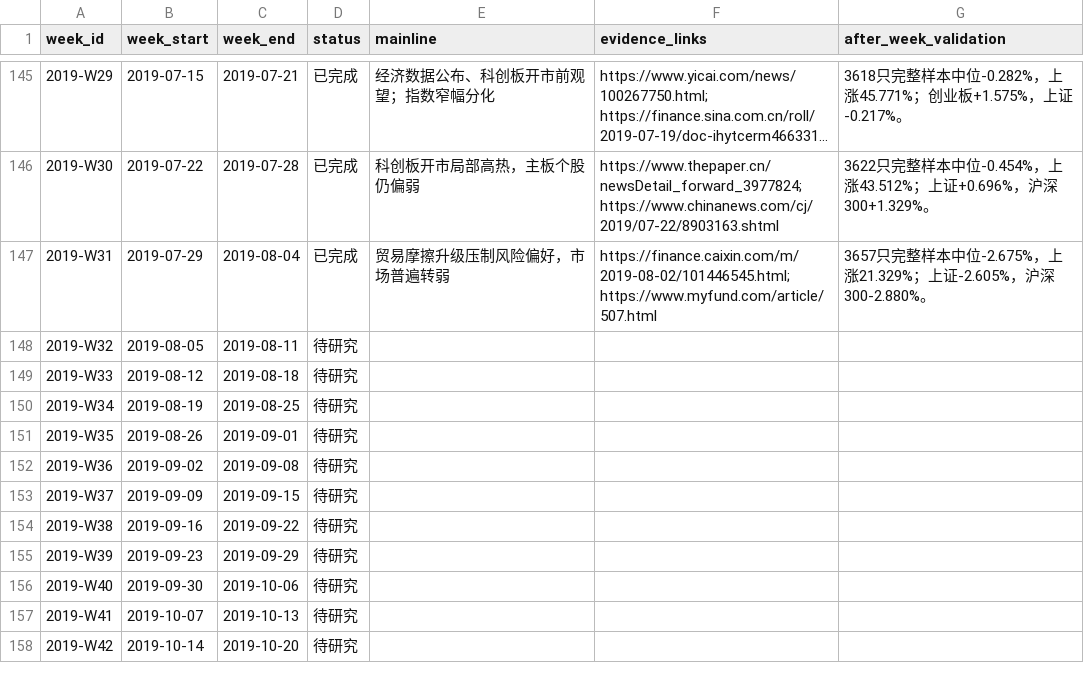
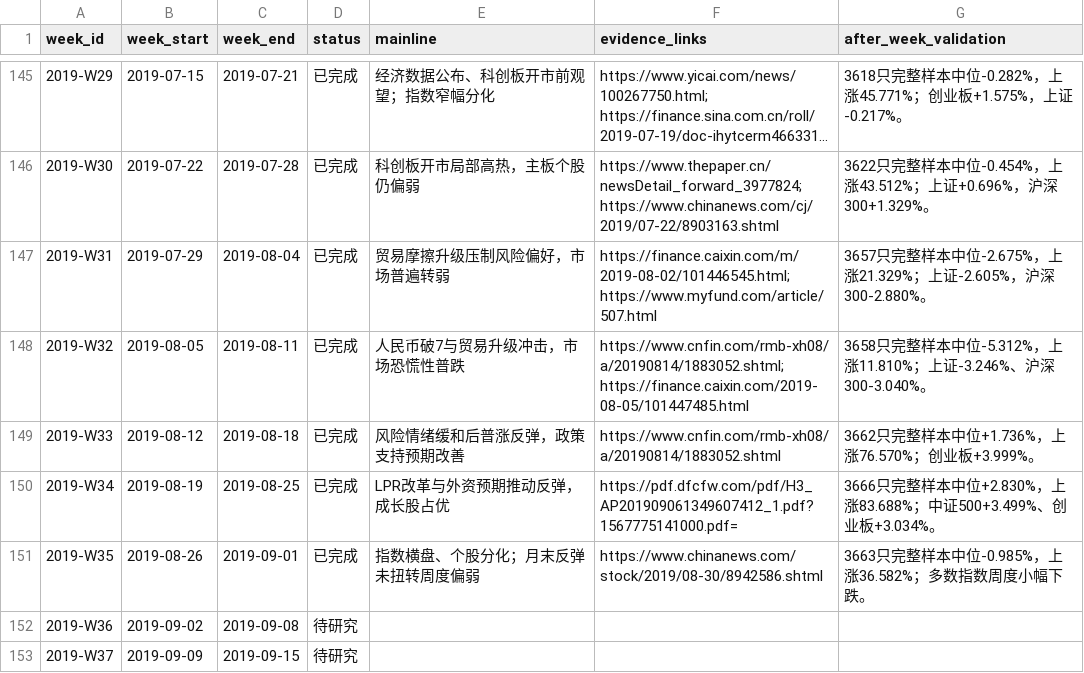
Before and after one commit to seacy19/WJ-, a CSV file: ww_research_results/weekly_mainline_10y_backlog.csv, drawn as a sheet; only a part is shown, gaps mark what is left out; the shorter side is filled out with more unchanged rows; long unchanged cells end in ….

Commit message:
Add weekly mainline research for 2019-W32 to W35

```diff
--- a/ww_research_results/weekly_mainline_10y_backlog.csv
+++ b/ww_research_results/weekly_mainline_10y_backlog.csv
@@ -147,6 +147,6 @@
 "2019-W31","2019-07-29","2019-08-04","已完成","贸易摩擦升级压制风险偏好，市场普遍转弱","https://finance.caixin.com/m/2019-08-02/101446545.html; https://www.myfund.com/article/507.html","3657只完整样本中位-2.675%，上涨21.329%；上证-2.605%，沪深300-2.880%。"
-"2019-W32","2019-08-05","2019-08-11","待研究","","",""
-"2019-W33","2019-08-12","2019-08-18","待研究","","",""
-"2019-W34","2019-08-19","2019-08-25","待研究","","",""
-"2019-W35","2019-08-26","2019-09-01","待研究","","",""
+"2019-W32","2019-08-05","2019-08-11","已完成","人民币破7与贸易升级冲击，市场恐慌性普跌","https://www.cnfin.com/rmb-xh08/a/20190814/1883052.shtml; https://finance.caixin.com/2019-08-05/101447485.html","3658只完整样本中位-5.312%，上涨11.810%；上证-3.246%、沪深300-3.040%。"
+"2019-W33","2019-08-12","2019-08-18","已完成","风险情绪缓和后普涨反弹，政策支持预期改善","https://www.cnfin.com/rmb-xh08/a/20190814/1883052.shtml","3662只完整样本中位+1.736%，上涨76.570%；创业板+3.999%。"
+"2019-W34","2019-08-19","2019-08-25","已完成","LPR改革与外资预期推动反弹，成长股占优","https://pdf.dfcfw.com/pdf/H3_AP201909061349607412_1.pdf?1567775141000.pdf=","3666只完整样本中位+2.830%，上涨83.688%；中证500+3.499%、创业板+3.034%。"
+"2019-W35","2019-08-26","2019-09-01","已完成","指数横盘、个股分化；月末反弹未扭转周度偏弱","https://www.chinanews.com/stock/2019/08-30/8942586.shtml","3663只完整样本中位-0.985%，上涨36.582%；多数指数周度小幅下跌。"
 "2019-W36","2019-09-02","2019-09-08","待研究","","",""
```
Also changed, not shown: 8 other files.
